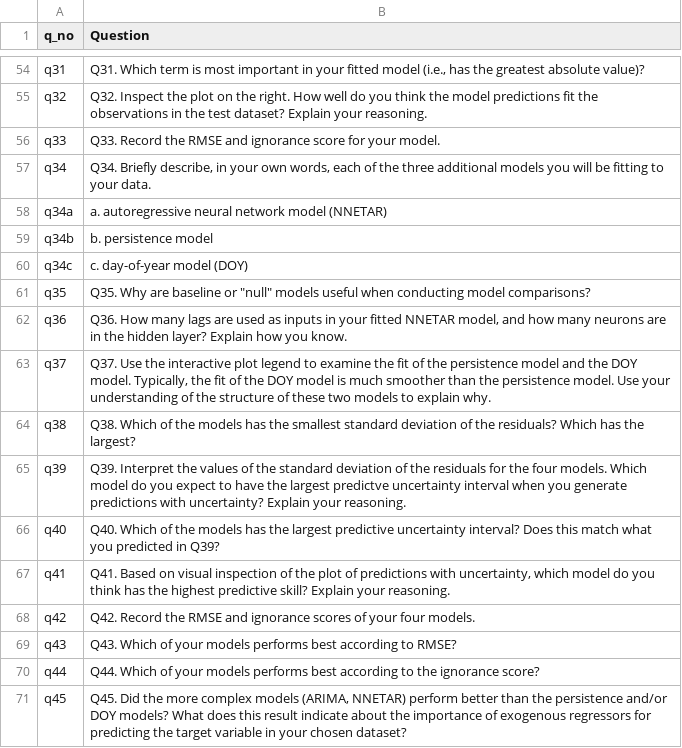
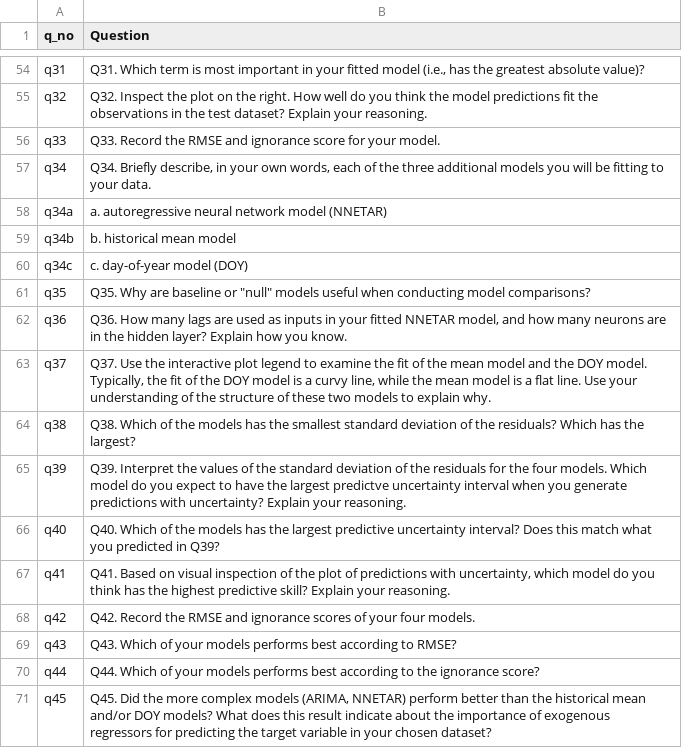
Before and after one commit to MacrosystemsEDDIE/module11, a CSV file: app/data/handout_questions.csv, drawn as a sheet; only a part is shown, gaps mark what is left out.

```diff
--- a/app/data/handout_questions.csv
+++ b/app/data/handout_questions.csv
@@ -58,3 +58,3 @@ q34,"Q34. Briefly describe, in your own words, each of the three additional mode
 q34a,a. autoregressive neural network model (NNETAR)
-q34b,b. persistence model
+q34b,b. historical mean model
 q34c,c. day-of-year model (DOY)
@@ -62,3 +62,3 @@ q35,"Q35. Why are baseline or ""null"" models useful when conducting model compa
 q36,"Q36. How many lags are used as inputs in your fitted NNETAR model, and how many neurons are in the hidden layer? Explain how you know."
-q37,"Q37. Use the interactive plot legend to examine the fit of the persistence model and the DOY model. Typically, the fit of the DOY model is much smoother than the persistence model. Use your understanding of the structure of these two models to explain why."
+q37,"Q37. Use the interactive plot legend to examine the fit of the mean model and the DOY model. Typically, the fit of the DOY model is a curvy line, while the mean model is a flat line. Use your understanding of the structure of these two models to explain why."
 q38,Q38. Which of the models has the smallest standard deviation of the residuals? Which has the largest?
@@ -70,2 +70,2 @@ q43,Q43. Which of your models performs best according to RMSE?
 q44,Q44. Which of your models performs best according to the ignorance score?
-q45,"Q45. Did the more complex models (ARIMA, NNETAR) perform better than the persistence and/or DOY models? What does this result indicate about the importance of exogenous regressors for predicting the target variable in your chosen dataset?"
+q45,"Q45. Did the more complex models (ARIMA, NNETAR) perform better than the historical mean and/or DOY models? What does this result indicate about the importance of exogenous regressors for predicting the target variable in your chosen dataset?"
```
Also changed, not shown: app/data/module_text.csv, app/data/site_variables.csv, 24 other files.
